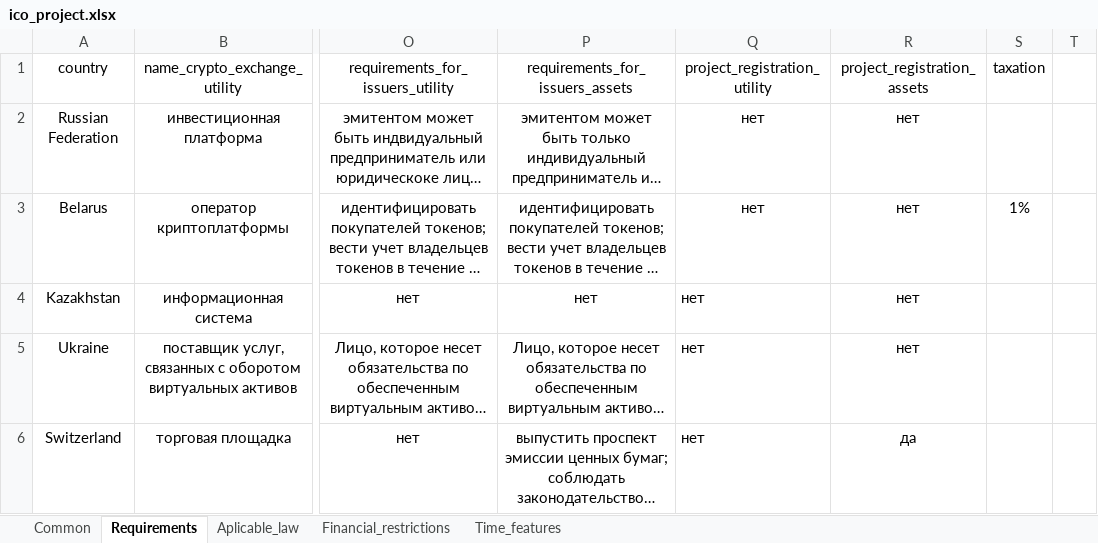
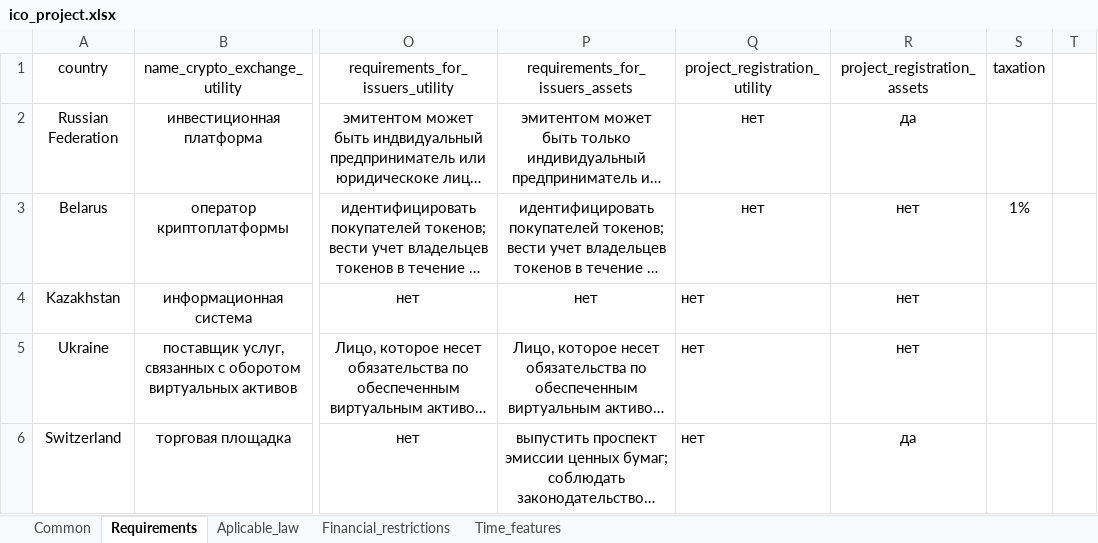
Before and after one commit to MikhailKuzm/ICO_project, an Excel workbook: ico_project.xlsx, sheet Requirements, drawn as a sheet; only a part is shown, gaps mark what is left out; long unchanged cells end in …; values as stored, in another font and other column widths than the file's, no borders; the diff names each change by its address in the sheet, - before the commit and + after, or states it on an @@ line.

```diff
--- a/ico_project.xlsx (sheet Requirements)
+++ b/ico_project.xlsx (sheet Requirements)
-R2 (project_registration_assets): нет
+R2 (project_registration_assets): да
```
Also changed, not shown: sheet Aplicable_law, sheet Common, sheet Time_features, 2 other files.
